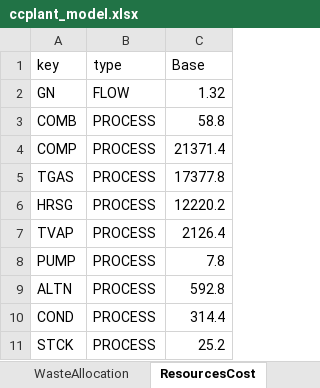
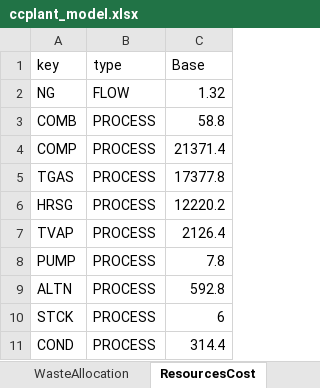
Before and after one commit to ctorrescuadra/TaesLab, an Excel workbook: Examples/ccplant/ccplant_model.xlsx, sheet ResourcesCost, drawn as a sheet; values as stored, in another font and other column widths than the file's, no borders; removed rows and columns are numbered as before the commit, all else as after; the diff names each change by its address in the sheet, - before the commit and + after, or states it on an @@ line.

```diff
--- a/Examples/ccplant/ccplant_model.xlsx (sheet ResourcesCost)
+++ b/Examples/ccplant/ccplant_model.xlsx (sheet ResourcesCost)
-A2 (key): GN
+A2 (key): NG
+row 10: STCK | PROCESS | 6
-row 11: STCK | PROCESS | 25.2
```
Also changed, not shown: sheet Exergy, sheet Processes, sheet Flows, other sheet tabs, formulas that keep their value, Examples/cicloComb/cicloComb_model.xlsx, Examples/rorc/rorc_model.xlsx, 35 other files.
